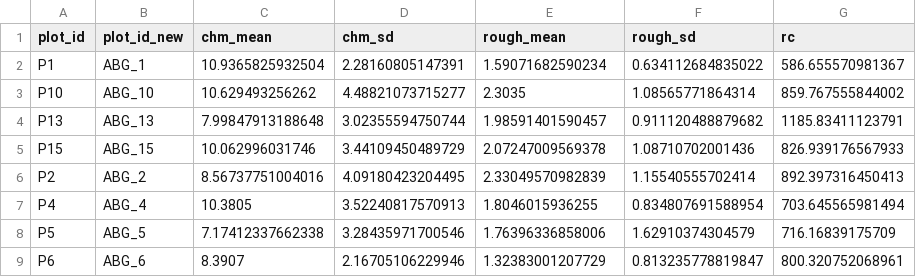
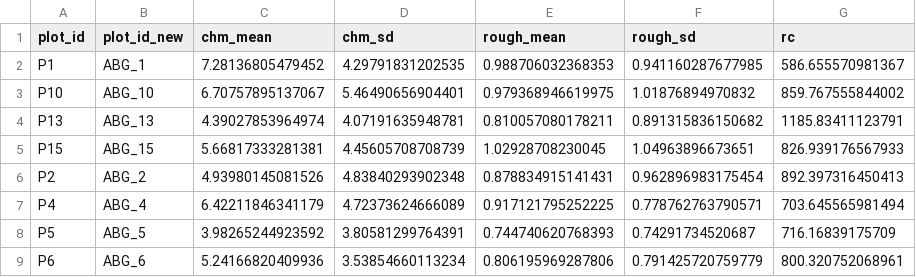
Before and after one commit to johngodlee/miombo_tls, a CSV file: dat/plot_canopy_stats.csv, drawn as a sheet; only a part is shown; the diff covers the shown part only.

```diff
--- a/dat/plot_canopy_stats.csv
+++ b/dat/plot_canopy_stats.csv
@@ -1,9 +1,9 @@
 "plot_id","plot_id_new","chm_mean","chm_sd","rough_mean","rough_sd","rc"
-"P1","ABG_1",10.9365825932504,2.28160805147391,1.59071682590234,0.634112684835022,586.655570981367
-"P10","ABG_10",10.629493256262,4.48821073715277,2.3035,1.08565771864314,859.767555844002
-"P13","ABG_13",7.99847913188648,3.02355594750744,1.98591401590457,0.911120488879682,1185.83411123791
-"P15","ABG_15",10.062996031746,3.44109450489729,2.07247009569378,1.08710702001436,826.939176567933
-"P2","ABG_2",8.56737751004016,4.09180423204495,2.33049570982839,1.15540555702414,892.397316450413
-"P4","ABG_4",10.3805,3.52240817570913,1.8046015936255,0.834807691588954,703.645565981494
-"P5","ABG_5",7.17412337662338,3.28435971700546,1.76396336858006,1.62910374304579,716.16839175709
-"P6","ABG_6",8.3907,2.16705106229946,1.32383001207729,0.813235778819847,800.320752068961
+"P1","ABG_1",7.28136805479452,4.29791831202535,0.988706032368353,0.941160287677985,586.655570981367
+"P10","ABG_10",6.70757895137067,5.46490656904401,0.979368946619975,1.01876894970832,859.767555844002
+"P13","ABG_13",4.39027853964974,4.07191635948781,0.810057080178211,0.891315836150682,1185.83411123791
+"P15","ABG_15",5.66817333281381,4.45605708708739,1.02928708230045,1.04963896673651,826.939176567933
+"P2","ABG_2",4.93980145081526,4.83840293902348,0.878834915141431,0.962896983175454,892.397316450413
+"P4","ABG_4",6.42211846341179,4.72373624666089,0.917121795252225,0.778762763790571,703.645565981494
+"P5","ABG_5",3.98265244923592,3.80581299764391,0.744740620768393,0.74291734520687,716.16839175709
+"P6","ABG_6",5.24166820409936,3.53854660113234,0.806195969287806,0.791425720759779,800.320752068961
```
Also changed, not shown: 40 edited cells elsewhere in this file, dat/plot_summ.csv, out/height_profile_mod_stat_df.csv, 39 other files.
